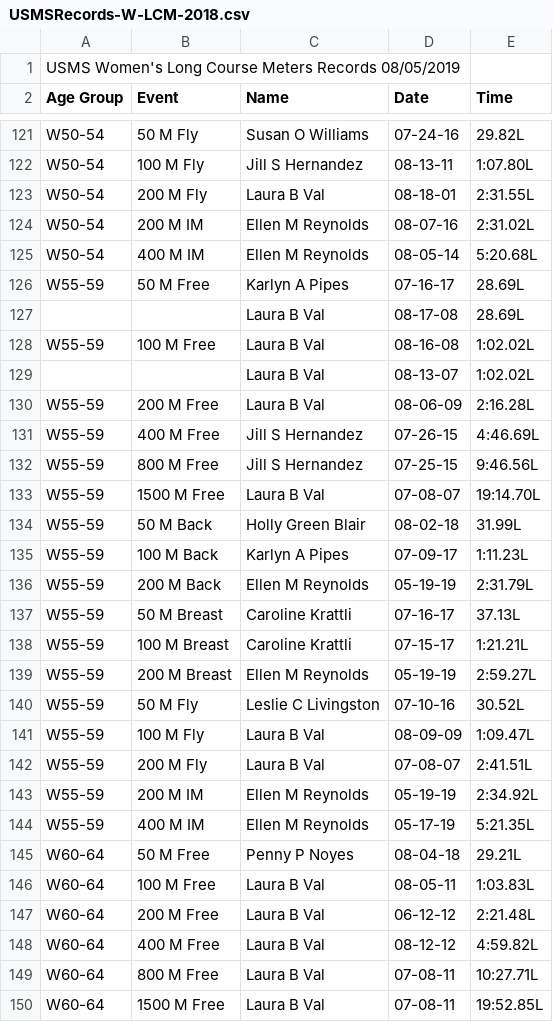
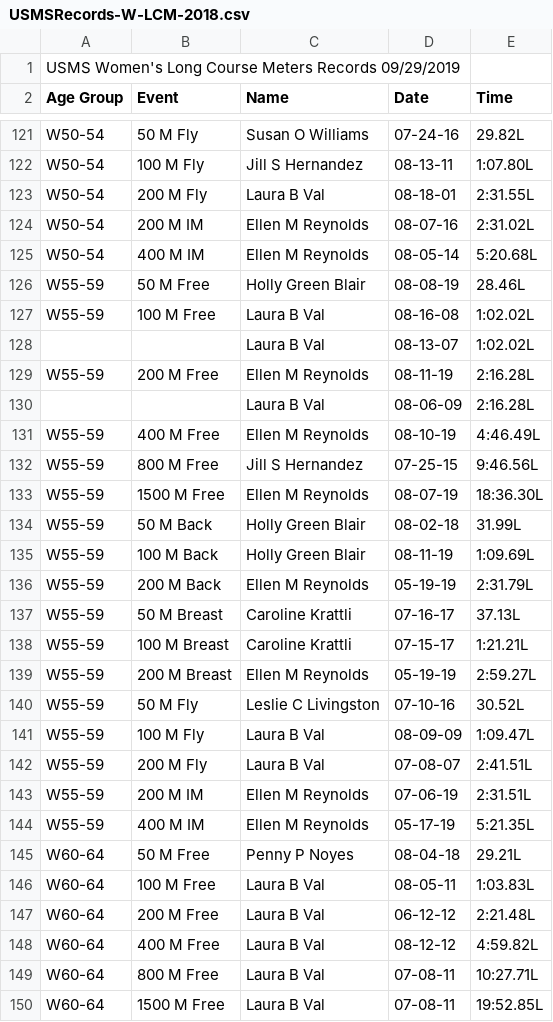
Before and after one commit to bobup/PMSTopTen, a CSV file: SeasonData/Season-2018/SourceData-2018/USMSRecords-W-LCM-2018.csv, drawn as a sheet; only a part is shown, gaps mark what is left out; the diff covers the shown part only.

```diff
--- a/SeasonData/Season-2018/SourceData-2018/USMSRecords-W-LCM-2018.csv
+++ b/SeasonData/Season-2018/SourceData-2018/USMSRecords-W-LCM-2018.csv
@@ -1,2 +1,2 @@
-USMS Women's Long Course Meters Records 08/05/2019
+USMS Women's Long Course Meters Records 09/29/2019
 Age Group,Event,Name,Date,Time
@@ -125,12 +125,12 @@ W50-54,200 M IM,Ellen M Reynolds,08-07-16,2:31.02L
 W50-54,400 M IM,Ellen M Reynolds,08-05-14,5:20.68L
-W55-59,50 M Free,Karlyn A Pipes,07-16-17,28.69L
-,,Laura B Val,08-17-08,28.69L
+W55-59,50 M Free,Holly Green Blair,08-08-19,28.46L
 W55-59,100 M Free,Laura B Val,08-16-08,1:02.02L
 ,,Laura B Val,08-13-07,1:02.02L
-W55-59,200 M Free,Laura B Val,08-06-09,2:16.28L
-W55-59,400 M Free,Jill S Hernandez,07-26-15,4:46.69L
+W55-59,200 M Free,Ellen M Reynolds,08-11-19,2:16.28L
+,,Laura B Val,08-06-09,2:16.28L
+W55-59,400 M Free,Ellen M Reynolds,08-10-19,4:46.49L
 W55-59,800 M Free,Jill S Hernandez,07-25-15,9:46.56L
-W55-59,1500 M Free,Laura B Val,07-08-07,19:14.70L
+W55-59,1500 M Free,Ellen M Reynolds,08-07-19,18:36.30L
 W55-59,50 M Back,Holly Green Blair,08-02-18,31.99L
-W55-59,100 M Back,Karlyn A Pipes,07-09-17,1:11.23L
+W55-59,100 M Back,Holly Green Blair,08-11-19,1:09.69L
 W55-59,200 M Back,Ellen M Reynolds,05-19-19,2:31.79L
@@ -142,3 +142,3 @@ W55-59,100 M Fly,Laura B Val,08-09-09,1:09.47L
 W55-59,200 M Fly,Laura B Val,07-08-07,2:41.51L
-W55-59,200 M IM,Ellen M Reynolds,05-19-19,2:34.92L
+W55-59,200 M IM,Ellen M Reynolds,07-06-19,2:31.51L
 W55-59,400 M IM,Ellen M Reynolds,05-17-19,5:21.35L
```
Also changed, not shown: 18 edited cells elsewhere in this file, SeasonData/Season-2018/SourceData-2018/PACRecordsLCM-2018.csv, SeasonData/Season-2018/SourceData-2018/PACRecordsSCM-2018.csv, 19 other files.
